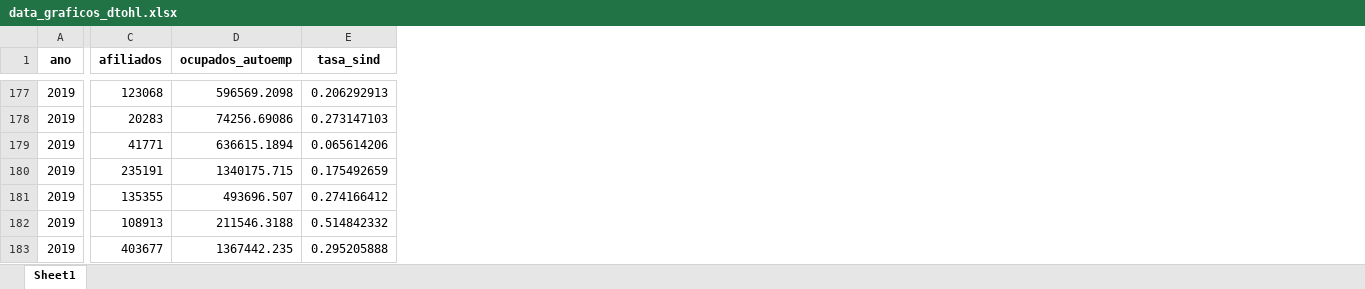
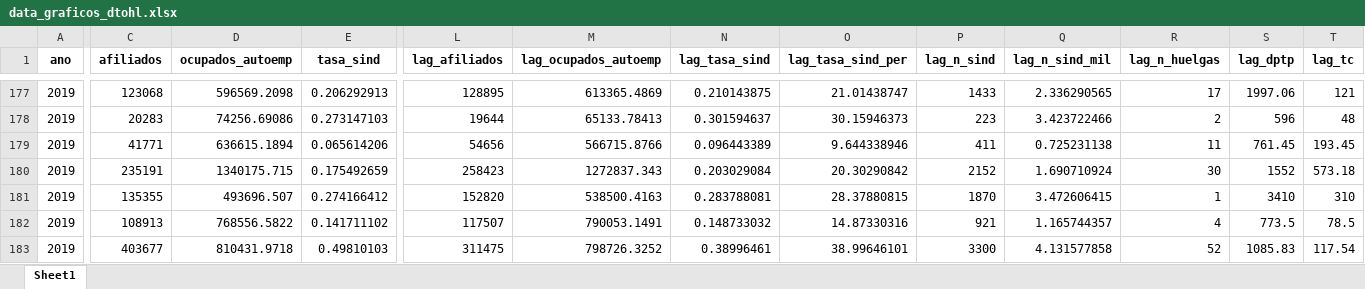
Before and after one commit to nicolasggodoym/proyecto_sindicalizacion, an Excel workbook: output/data/data_graficos_dtohl.xlsx, sheet Sheet1, drawn as a sheet; only a part is shown, gaps mark what is left out; values as stored, in another font and other column widths than the file's, no borders; the diff covers the shown part only; the diff names each change by its address in the sheet, - before the commit and + after, or states it on an @@ line.

```diff
--- a/output/data/data_graficos_dtohl.xlsx (sheet Sheet1)
+++ b/output/data/data_graficos_dtohl.xlsx (sheet Sheet1)
+column L (lag_afiliados), rows 177-183: 128895 | 19644 | 54656 | 258423 | 152820 | 117507 | 311475
+column M (lag_ocupados_autoemp), rows 177-183: 613365.4869 | 65133.78413 | 566715.8766 | 1272837.343 | 538500.4163 | 790053.1491 | 798726.3252
+column N (lag_tasa_sind), rows 177-183: 0.210143875 | 0.301594637 | 0.096443389 | 0.203029084 | 0.283788081 | 0.148733032 | 0.38996461
+column O (lag_tasa_sind_per), rows 177-183: 21.01438747 | 30.15946373 | 9.644338946 | 20.30290842 | 28.37880815 | 14.87330316 | 38.99646101
+column P (lag_n_sind), rows 177-183: 1433 | 223 | 411 | 2152 | 1870 | 921 | 3300
+column Q (lag_n_sind_mil), rows 177-183: 2.336290565 | 3.423722466 | 0.725231138 | 1.690710924 | 3.472606415 | 1.165744357 | 4.131577858
+column R (lag_n_huelgas), rows 177-183: 17 | 2 | 11 | 30 | 1 | 4 | 52
+column S (lag_dptp), rows 177-183: 1997.06 | 596 | 761.45 | 1552 | 3410 | 773.5 | 1085.83
+column T (lag_tc), rows 177-183: 121 | 48 | 193.45 | 573.18 | 310 | 78.5 | 117.54
-D182 (ocupados_autoemp): 211546.3188
+D182 (ocupados_autoemp): 768556.5822
-E182 (tasa_sind): 0.514842332
+E182 (tasa_sind): 0.141711102
-D183 (ocupados_autoemp): 1367442.235
+D183 (ocupados_autoemp): 810431.9718
-E183 (tasa_sind): 0.295205888
+E183 (tasa_sind): 0.49810103
```
Also changed, not shown: 20 edited cells elsewhere in this sheet, 9 other files.
